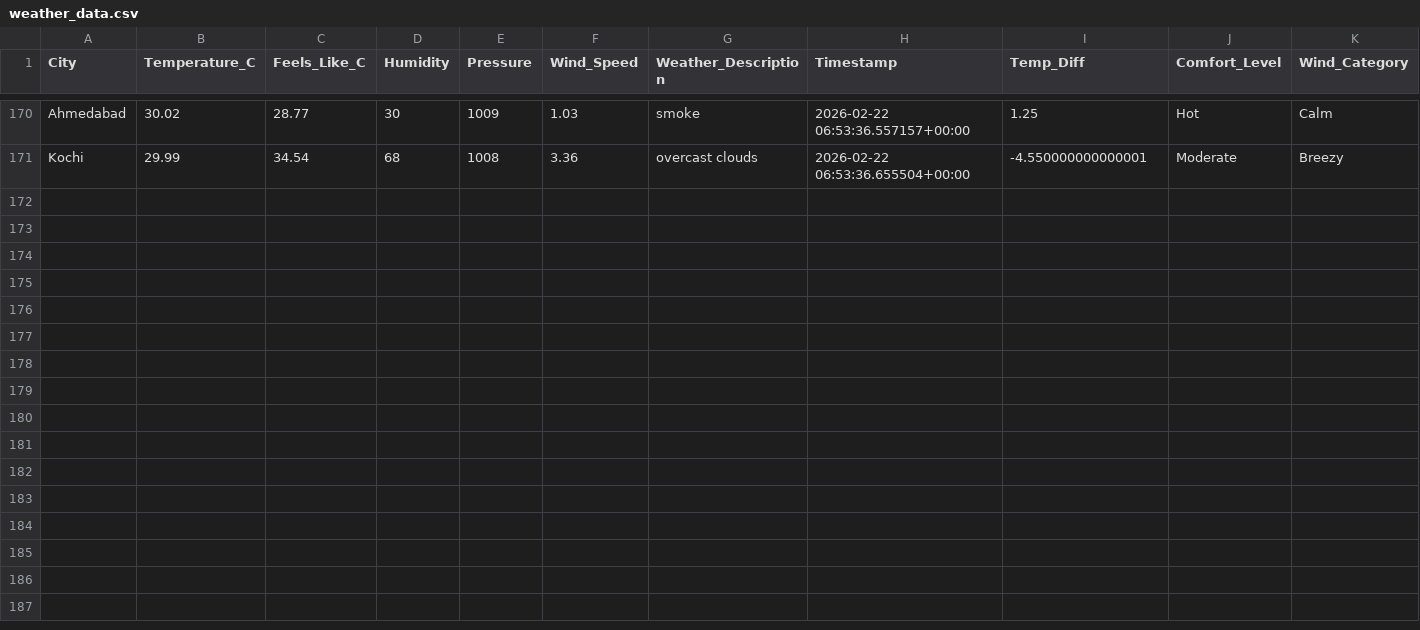
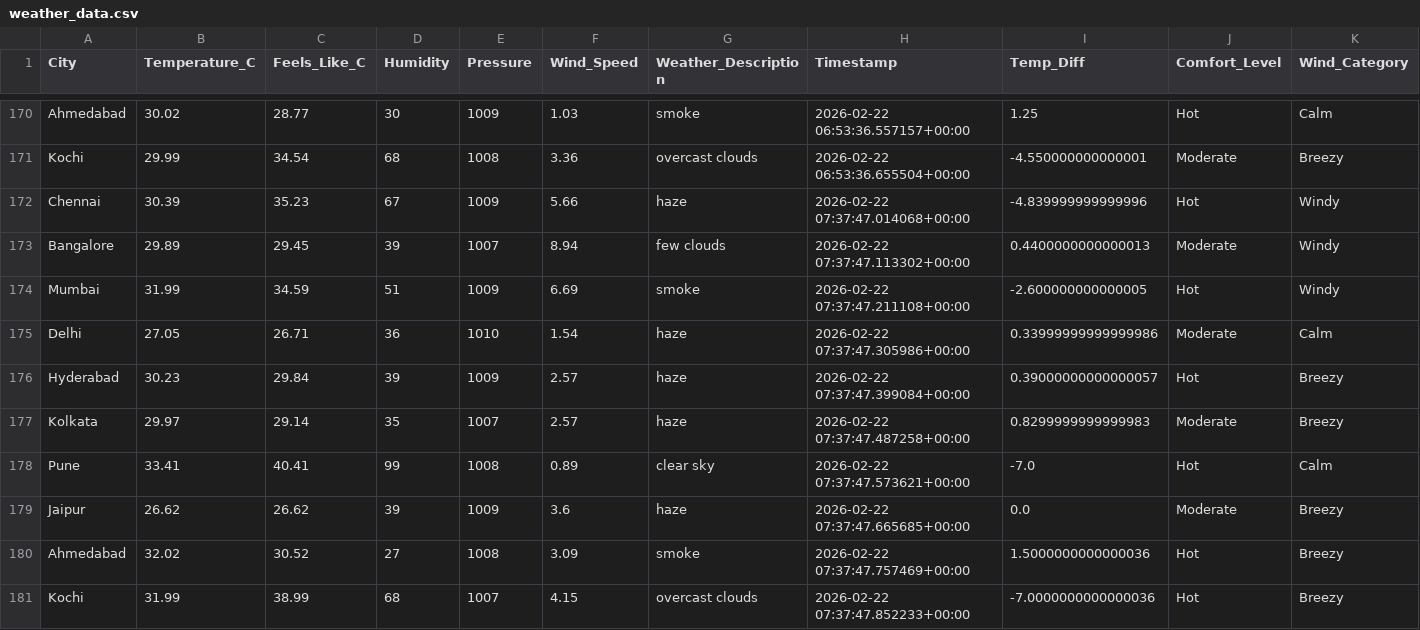
Before and after one commit to MuhammedRaazi/my-weather-dashboard, a CSV file: data/weather_data.csv, drawn as a sheet; only a part is shown, gaps mark what is left out; rows hold the shown columns only; the diff names each change by its address in the sheet, - before the commit and + after, or states it on an @@ line.

```diff
--- a/data/weather_data.csv
+++ b/data/weather_data.csv
+row 172: Chennai | 30.39 | 35.23 | 67 | 1009 | 5.66 | haze | 2026-02-22 07:37:47.014068+00:00 | -4.839999999999996 | Hot | Windy
+row 173: Bangalore | 29.89 | 29.45 | 39 | 1007 | 8.94 | few clouds | 2026-02-22 07:37:47.113302+00:00 | 0.4400000000000013 | Moderate | Windy
+row 174: Mumbai | 31.99 | 34.59 | 51 | 1009 | 6.69 | smoke | 2026-02-22 07:37:47.211108+00:00 | -2.600000000000005 | Hot | Windy
+row 175: Delhi | 27.05 | 26.71 | 36 | 1010 | 1.54 | haze | 2026-02-22 07:37:47.305986+00:00 | 0.33999999999999986 | Moderate | Calm
+row 176: Hyderabad | 30.23 | 29.84 | 39 | 1009 | 2.57 | haze | 2026-02-22 07:37:47.399084+00:00 | 0.39000000000000057 | Hot | Breezy
+row 177: Kolkata | 29.97 | 29.14 | 35 | 1007 | 2.57 | haze | 2026-02-22 07:37:47.487258+00:00 | 0.8299999999999983 | Moderate | Breezy
+row 178: Pune | 33.41 | 40.41 | 99 | 1008 | 0.89 | clear sky | 2026-02-22 07:37:47.573621+00:00 | -7.0 | Hot | Calm
+row 179: Jaipur | 26.62 | 26.62 | 39 | 1009 | 3.6 | haze | 2026-02-22 07:37:47.665685+00:00 | 0.0 | Moderate | Breezy
+row 180: Ahmedabad | 32.02 | 30.52 | 27 | 1008 | 3.09 | smoke | 2026-02-22 07:37:47.757469+00:00 | 1.5000000000000036 | Hot | Breezy
+row 181: Kochi | 31.99 | 38.99 | 68 | 1007 | 4.15 | overcast clouds | 2026-02-22 07:37:47.852233+00:00 | -7.0000000000000036 | Hot | Breezy
```
